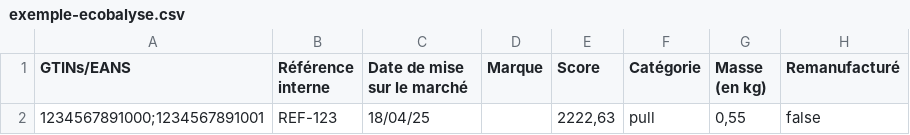
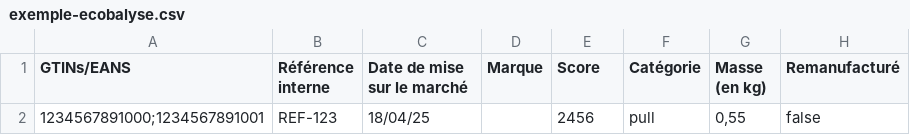
Before and after one commit to incubateur-ademe/ecopass, a CSV file: public/exemple/exemple-ecobalyse.csv, drawn as a sheet; only a part is shown; the diff names each change by its address in the sheet, - before the commit and + after, or states it on an @@ line.

```diff
--- a/public/exemple/exemple-ecobalyse.csv
+++ b/public/exemple/exemple-ecobalyse.csv
-E2 (Score): 2222,63
+E2 (Score): 2456
```
Also changed, not shown: e2e/data/exemple.csv, public/exemple/exemple-en.csv, 29 other files.
